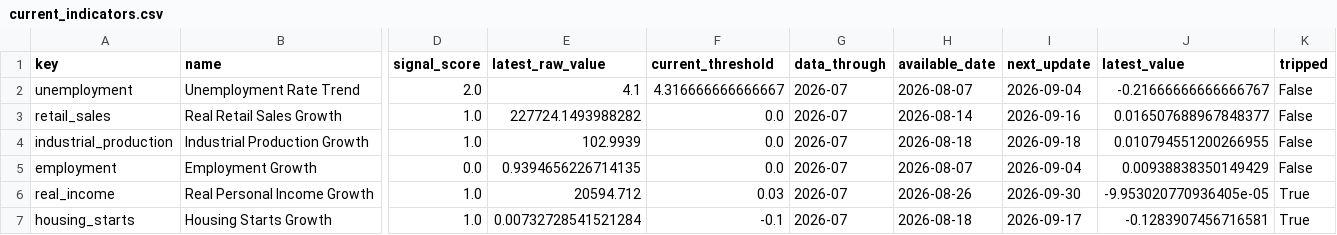
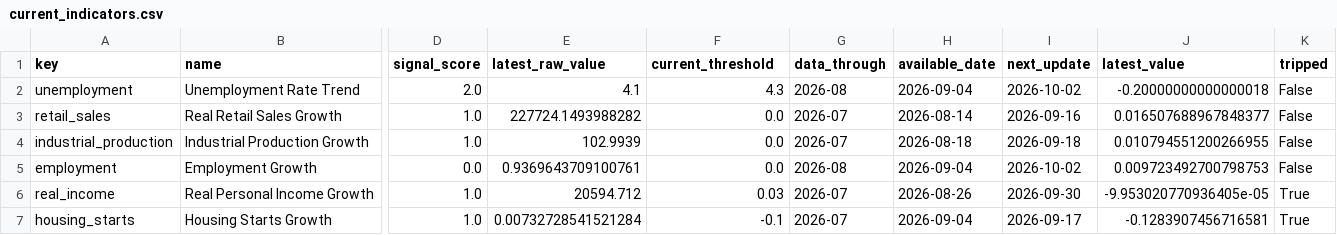
Before and after one commit to actuallyfin/actuallyfinance-site, a CSV file: recession-timing-dashboard/current_indicators.csv, drawn as a sheet; only a part is shown, gaps mark what is left out; the diff names each change by its address in the sheet, - before the commit and + after, or states it on an @@ line.

```diff
--- a/recession-timing-dashboard/current_indicators.csv
+++ b/recession-timing-dashboard/current_indicators.csv
-F2 (current_threshold): 4.316666666666667
+F2 (current_threshold): 4.3
-G2 (data_through): 2026-07
+G2 (data_through): 2026-08
-H2 (available_date): 2026-08-07
+H2 (available_date): 2026-09-04
-I2 (next_update): 2026-09-04
+I2 (next_update): 2026-10-02
-J2 (latest_value): -0.21666666666666767
+J2 (latest_value): -0.20000000000000018
-E5 (latest_raw_value): 0.9394656226714135
+E5 (latest_raw_value): 0.9369643709100761
-G5 (data_through): 2026-07
+G5 (data_through): 2026-08
-H5 (available_date): 2026-08-07
+H5 (available_date): 2026-09-04
-I5 (next_update): 2026-09-04
+I5 (next_update): 2026-10-02
-J5 (latest_value): 0.00938838350149429
+J5 (latest_value): 0.009723492700798753
-H7 (available_date): 2026-08-18
+H7 (available_date): 2026-09-04
```
Also changed, not shown: recession-timing-dashboard/monthly_signal.csv, recession-timing-dashboard/monthly_signal_10m.csv, 9 other files.
